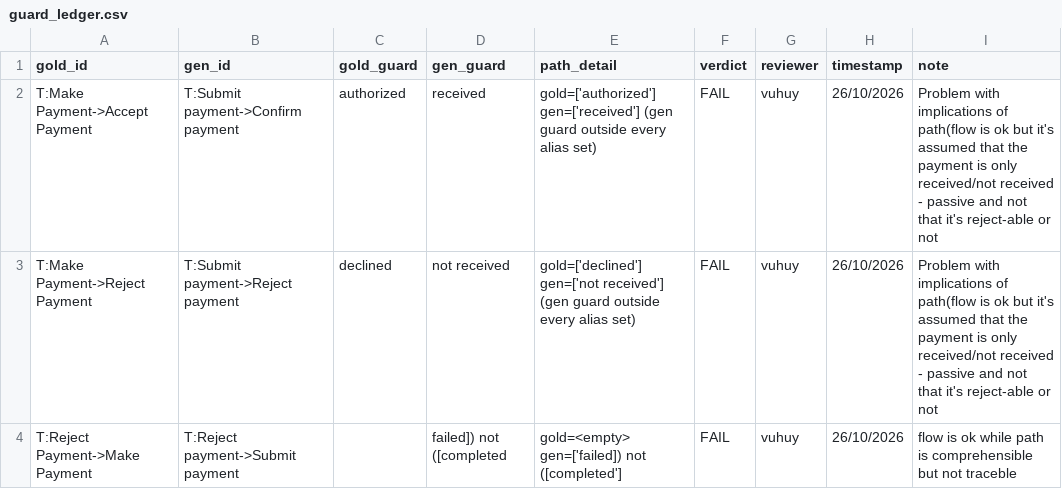
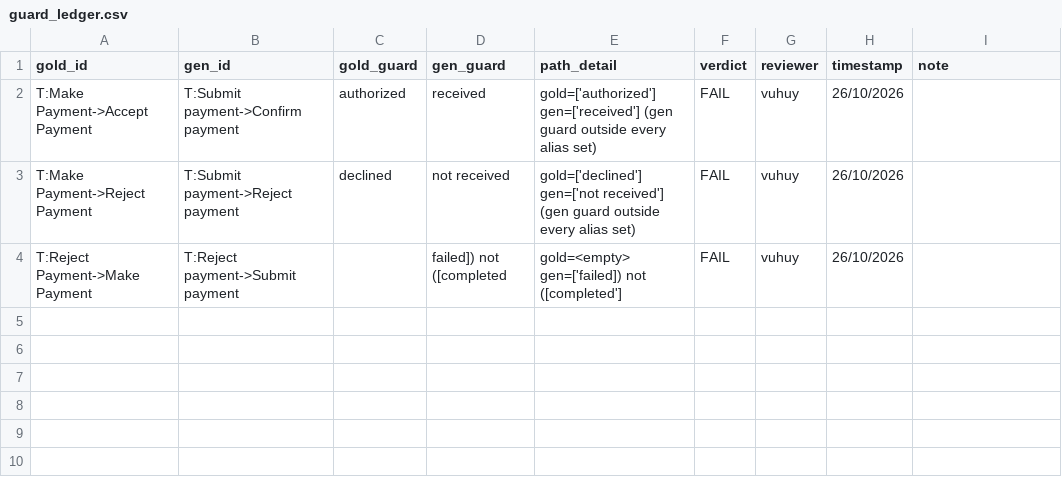
Before and after one commit to swinilab/validation4llmagents, a CSV file: generated/claude-code-2/grading/models/review/guard_ledger.csv, drawn as a sheet.

```diff
--- a/generated/claude-code-2/grading/models/review/guard_ledger.csv
+++ b/generated/claude-code-2/grading/models/review/guard_ledger.csv
@@ -1,4 +1,4 @@
 gold_id,gen_id,gold_guard,gen_guard,path_detail,verdict,reviewer,timestamp,note
-T:Make Payment->Accept Payment,T:Submit payment->Confirm payment,authorized,received,gold=['authorized'] gen=['received'] (gen guard outside every alias set),FAIL,vuhuy,26/10/2026,Problem with implications of path(flow is ok but it's assumed that the payment is only received/not received - passive and not that it's reject-able or not
-T:Make Payment->Reject Payment,T:Submit payment->Reject payment,declined,not received,gold=['declined'] gen=['not received'] (gen guard outside every alias set),FAIL,vuhuy,26/10/2026,Problem with implications of path(flow is ok but it's assumed that the payment is only received/not received - passive and not that it's reject-able or not
-T:Reject Payment->Make Payment,T:Reject payment->Submit payment,,failed]) not ([completed,gold=<empty> gen=['failed]) not ([completed'],FAIL,vuhuy,26/10/2026,flow is ok while path is comprehensible but not traceble
+T:Make Payment->Accept Payment,T:Submit payment->Confirm payment,authorized,received,gold=['authorized'] gen=['received'] (gen guard outside every alias set),FAIL,vuhuy,26/10/2026,
+T:Make Payment->Reject Payment,T:Submit payment->Reject payment,declined,not received,gold=['declined'] gen=['not received'] (gen guard outside every alias set),FAIL,vuhuy,26/10/2026,
+T:Reject Payment->Make Payment,T:Reject payment->Submit payment,,failed]) not ([completed,gold=<empty> gen=['failed]) not ([completed'],FAIL,vuhuy,26/10/2026,
```
Also changed, not shown: generated/claude-code-1/grading/models/review/guard_ledger.csv, generated/claude-code-2/grading/reqs/review/polarity_ledger.csv, 5 other files.
